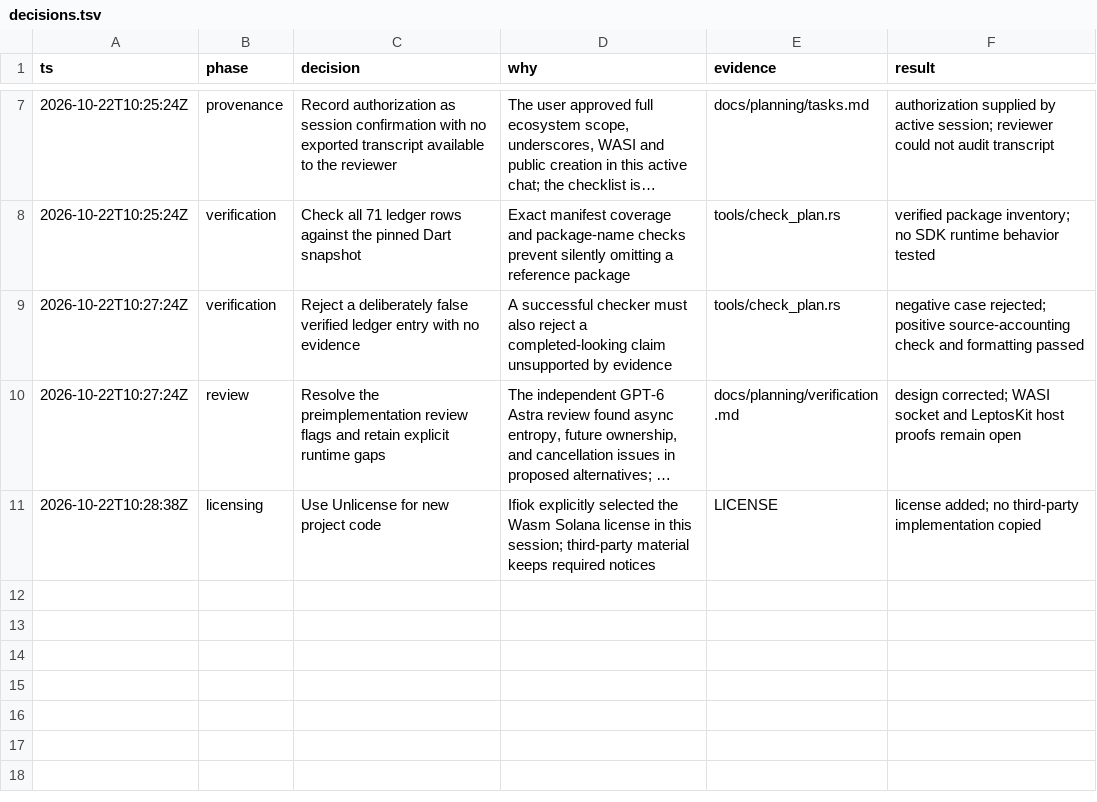
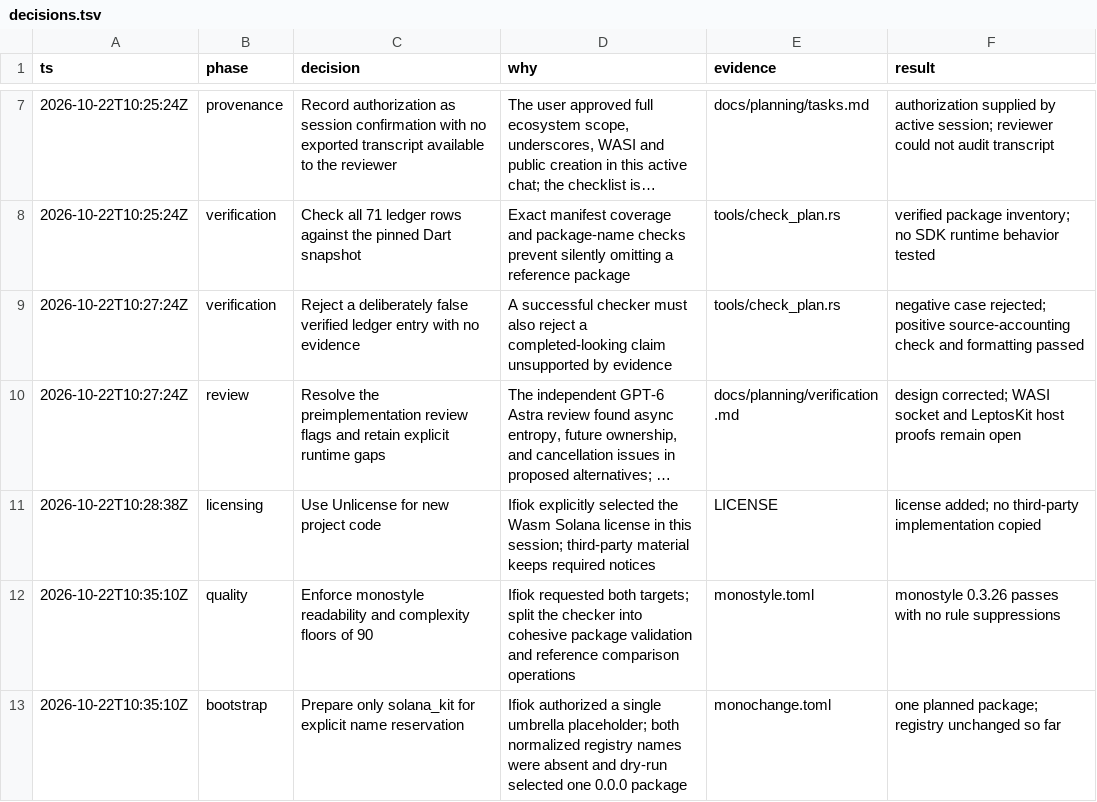
Before and after one commit to pina-rs/solana_kit, a TSV file: docs/planning/decisions.tsv, drawn as a sheet; only a part is shown, gaps mark what is left out; long unchanged cells end in ….

Commit message:
chore: prepare the umbrella reservation and enforce monostyle targets

```diff
--- a/docs/planning/decisions.tsv
+++ b/docs/planning/decisions.tsv
@@ -11 +11,3 @@ ts	phase	decision	why	evidence	result
 2026-10-22T10:28:38Z	licensing	Use Unlicense for new project code	Ifiok explicitly selected the Wasm Solana license in this session; third-party material keeps required notices	LICENSE	license added; no third-party implementation copied
+2026-10-22T10:35:10Z	quality	Enforce monostyle readability and complexity floors of 90	Ifiok requested both targets; split the checker into cohesive package validation and reference comparison operations	monostyle.toml	monostyle 0.3.26 passes with no rule suppressions
+2026-10-22T10:35:10Z	bootstrap	Prepare only solana_kit for explicit name reservation	Ifiok authorized a single umbrella placeholder; both normalized registry names were absent and dry-run selected one 0.0.0 package	monochange.toml	one planned package; registry unchanged so far
```
Also changed, not shown: 15 other files.
